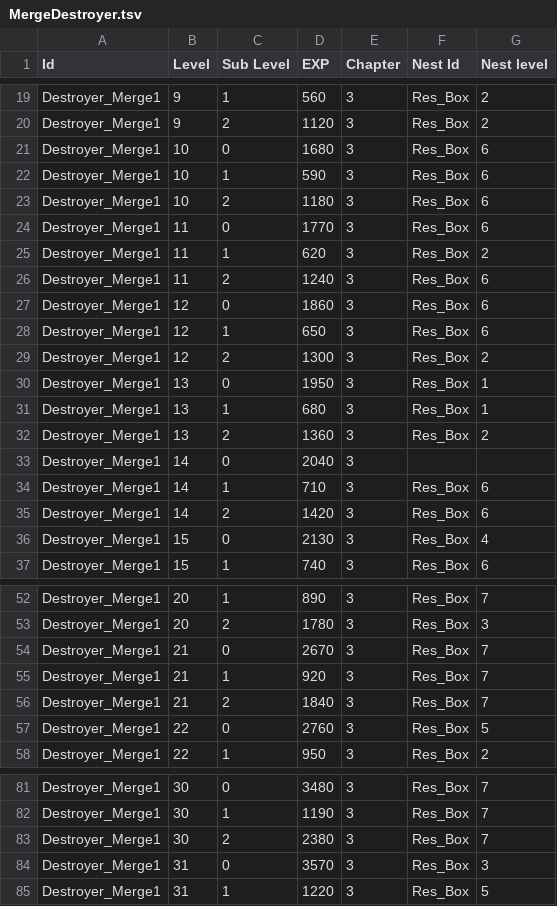
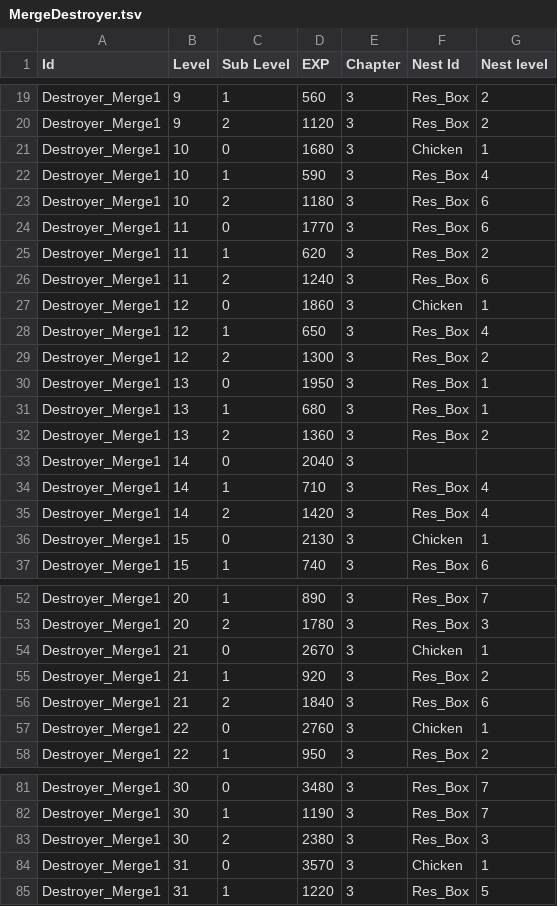
Before and after one commit to labetski-b/cult-merge, a TSV file: converters/exports/MergeDestroyer.tsv, drawn as a sheet; only a part is shown, gaps mark what is left out; the diff covers the shown part only.

```diff
--- a/converters/exports/MergeDestroyer.tsv
+++ b/converters/exports/MergeDestroyer.tsv
@@ -20,4 +20,4 @@ Destroyer_Merge1	9	1	560	3	Res_Box	2
 Destroyer_Merge1	9	2	1120	3	Res_Box	2
-Destroyer_Merge1	10	0	1680	3	Res_Box	6
-Destroyer_Merge1	10	1	590	3	Res_Box	6
+Destroyer_Merge1	10	0	1680	3	Chicken	1
+Destroyer_Merge1	10	1	590	3	Res_Box	4
 Destroyer_Merge1	10	2	1180	3	Res_Box	6
@@ -26,4 +26,4 @@ Destroyer_Merge1	11	1	620	3	Res_Box	2
 Destroyer_Merge1	11	2	1240	3	Res_Box	6
-Destroyer_Merge1	12	0	1860	3	Res_Box	6
-Destroyer_Merge1	12	1	650	3	Res_Box	6
+Destroyer_Merge1	12	0	1860	3	Chicken	1
+Destroyer_Merge1	12	1	650	3	Res_Box	4
 Destroyer_Merge1	12	2	1300	3	Res_Box	2
@@ -33,5 +33,5 @@ Destroyer_Merge1	13	2	1360	3	Res_Box	2
 Destroyer_Merge1	14	0	2040	3		
-Destroyer_Merge1	14	1	710	3	Res_Box	6
-Destroyer_Merge1	14	2	1420	3	Res_Box	6
-Destroyer_Merge1	15	0	2130	3	Res_Box	4
+Destroyer_Merge1	14	1	710	3	Res_Box	4
+Destroyer_Merge1	14	2	1420	3	Res_Box	4
+Destroyer_Merge1	15	0	2130	3	Chicken	1
 Destroyer_Merge1	15	1	740	3	Res_Box	6
@@ -53,6 +53,6 @@ Destroyer_Merge1	20	1	890	3	Res_Box	7
 Destroyer_Merge1	20	2	1780	3	Res_Box	3
-Destroyer_Merge1	21	0	2670	3	Res_Box	7
-Destroyer_Merge1	21	1	920	3	Res_Box	7
-Destroyer_Merge1	21	2	1840	3	Res_Box	7
-Destroyer_Merge1	22	0	2760	3	Res_Box	5
+Destroyer_Merge1	21	0	2670	3	Chicken	1
+Destroyer_Merge1	21	1	920	3	Res_Box	2
+Destroyer_Merge1	21	2	1840	3	Res_Box	6
+Destroyer_Merge1	22	0	2760	3	Chicken	1
 Destroyer_Merge1	22	1	950	3	Res_Box	2
@@ -82,4 +82,4 @@ Destroyer_Merge1	30	0	3480	3	Res_Box	7
 Destroyer_Merge1	30	1	1190	3	Res_Box	7
-Destroyer_Merge1	30	2	2380	3	Res_Box	7
-Destroyer_Merge1	31	0	3570	3	Res_Box	3
+Destroyer_Merge1	30	2	2380	3	Res_Box	3
+Destroyer_Merge1	31	0	3570	3	Chicken	1
 Destroyer_Merge1	31	1	1220	3	Res_Box	5
```
Also changed, not shown: 4 edited cells elsewhere in this file, converters/exports/MergeQuestsInfo.tsv, 12 other files.
